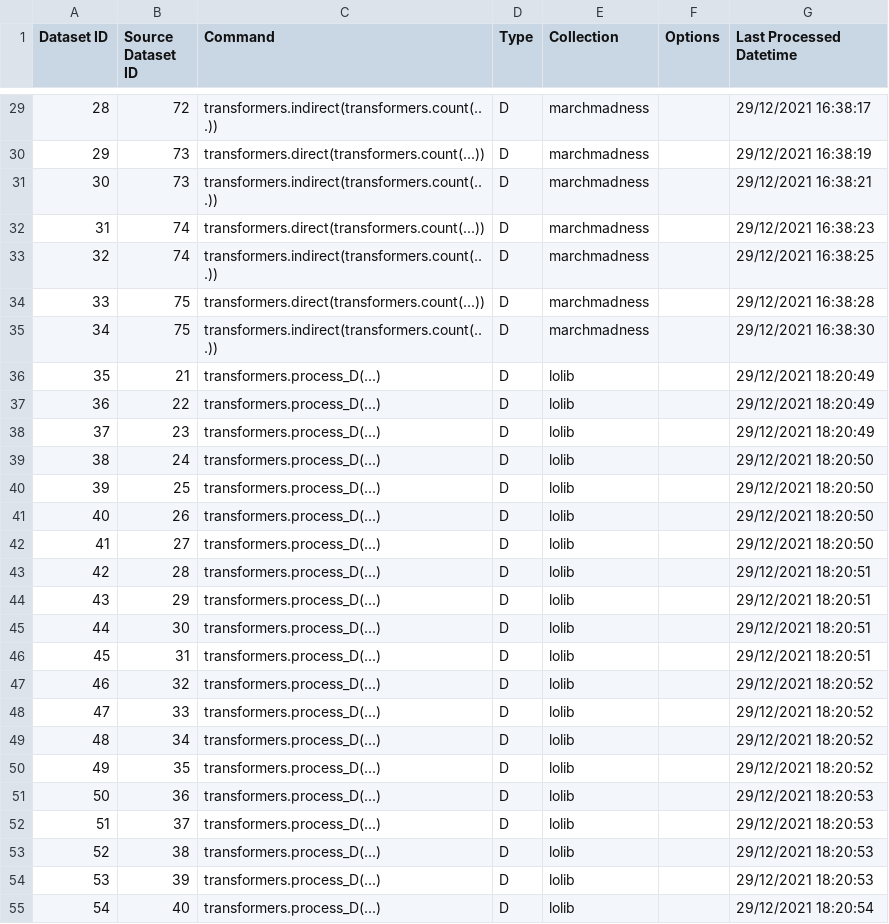
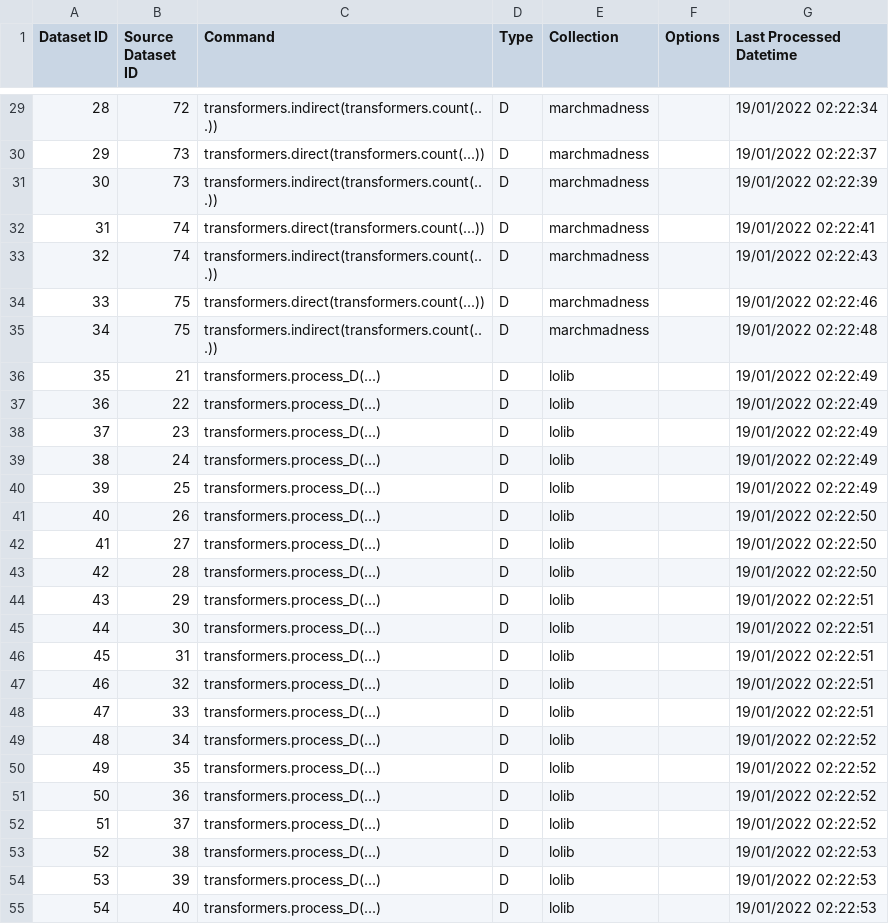
Before and after one commit to IGARDS/RPLIB, a TSV file: data/processed_datasets.tsv, drawn as a sheet; only a part is shown, gaps mark what is left out; the diff covers the shown part only.

```diff
--- a/data/processed_datasets.tsv
+++ b/data/processed_datasets.tsv
@@ -29,27 +29,27 @@ Dataset ID	Source Dataset ID	Command	Type	Collection	Options	Last Processed Date
-28	72	transformers.indirect(transformers.count(...))	D	marchmadness		29/12/2021 16:38:17
-29	73	transformers.direct(transformers.count(...))	D	marchmadness		29/12/2021 16:38:19
-30	73	transformers.indirect(transformers.count(...))	D	marchmadness		29/12/2021 16:38:21
-31	74	transformers.direct(transformers.count(...))	D	marchmadness		29/12/2021 16:38:23
-32	74	transformers.indirect(transformers.count(...))	D	marchmadness		29/12/2021 16:38:25
-33	75	transformers.direct(transformers.count(...))	D	marchmadness		29/12/2021 16:38:28
-34	75	transformers.indirect(transformers.count(...))	D	marchmadness		29/12/2021 16:38:30
-35	21	transformers.process_D(...)	D	lolib		29/12/2021 18:20:49
-36	22	transformers.process_D(...)	D	lolib		29/12/2021 18:20:49
-37	23	transformers.process_D(...)	D	lolib		29/12/2021 18:20:49
-38	24	transformers.process_D(...)	D	lolib		29/12/2021 18:20:50
-39	25	transformers.process_D(...)	D	lolib		29/12/2021 18:20:50
-40	26	transformers.process_D(...)	D	lolib		29/12/2021 18:20:50
-41	27	transformers.process_D(...)	D	lolib		29/12/2021 18:20:50
-42	28	transformers.process_D(...)	D	lolib		29/12/2021 18:20:51
-43	29	transformers.process_D(...)	D	lolib		29/12/2021 18:20:51
-44	30	transformers.process_D(...)	D	lolib		29/12/2021 18:20:51
-45	31	transformers.process_D(...)	D	lolib		29/12/2021 18:20:51
-46	32	transformers.process_D(...)	D	lolib		29/12/2021 18:20:52
-47	33	transformers.process_D(...)	D	lolib		29/12/2021 18:20:52
-48	34	transformers.process_D(...)	D	lolib		29/12/2021 18:20:52
-49	35	transformers.process_D(...)	D	lolib		29/12/2021 18:20:52
-50	36	transformers.process_D(...)	D	lolib		29/12/2021 18:20:53
-51	37	transformers.process_D(...)	D	lolib		29/12/2021 18:20:53
-52	38	transformers.process_D(...)	D	lolib		29/12/2021 18:20:53
-53	39	transformers.process_D(...)	D	lolib		29/12/2021 18:20:53
-54	40	transformers.process_D(...)	D	lolib		29/12/2021 18:20:54
+28	72	transformers.indirect(transformers.count(...))	D	marchmadness		19/01/2022 02:22:34
+29	73	transformers.direct(transformers.count(...))	D	marchmadness		19/01/2022 02:22:37
+30	73	transformers.indirect(transformers.count(...))	D	marchmadness		19/01/2022 02:22:39
+31	74	transformers.direct(transformers.count(...))	D	marchmadness		19/01/2022 02:22:41
+32	74	transformers.indirect(transformers.count(...))	D	marchmadness		19/01/2022 02:22:43
+33	75	transformers.direct(transformers.count(...))	D	marchmadness		19/01/2022 02:22:46
+34	75	transformers.indirect(transformers.count(...))	D	marchmadness		19/01/2022 02:22:48
+35	21	transformers.process_D(...)	D	lolib		19/01/2022 02:22:49
+36	22	transformers.process_D(...)	D	lolib		19/01/2022 02:22:49
+37	23	transformers.process_D(...)	D	lolib		19/01/2022 02:22:49
+38	24	transformers.process_D(...)	D	lolib		19/01/2022 02:22:49
+39	25	transformers.process_D(...)	D	lolib		19/01/2022 02:22:49
+40	26	transformers.process_D(...)	D	lolib		19/01/2022 02:22:50
+41	27	transformers.process_D(...)	D	lolib		19/01/2022 02:22:50
+42	28	transformers.process_D(...)	D	lolib		19/01/2022 02:22:50
+43	29	transformers.process_D(...)	D	lolib		19/01/2022 02:22:51
+44	30	transformers.process_D(...)	D	lolib		19/01/2022 02:22:51
+45	31	transformers.process_D(...)	D	lolib		19/01/2022 02:22:51
+46	32	transformers.process_D(...)	D	lolib		19/01/2022 02:22:51
+47	33	transformers.process_D(...)	D	lolib		19/01/2022 02:22:51
+48	34	transformers.process_D(...)	D	lolib		19/01/2022 02:22:52
+49	35	transformers.process_D(...)	D	lolib		19/01/2022 02:22:52
+50	36	transformers.process_D(...)	D	lolib		19/01/2022 02:22:52
+51	37	transformers.process_D(...)	D	lolib		19/01/2022 02:22:52
+52	38	transformers.process_D(...)	D	lolib		19/01/2022 02:22:53
+53	39	transformers.process_D(...)	D	lolib		19/01/2022 02:22:53
+54	40	transformers.process_D(...)	D	lolib		19/01/2022 02:22:53
```
Also changed, not shown: 64 edited cells elsewhere in this file, data/lop_cards.tsv, 5 other files.
